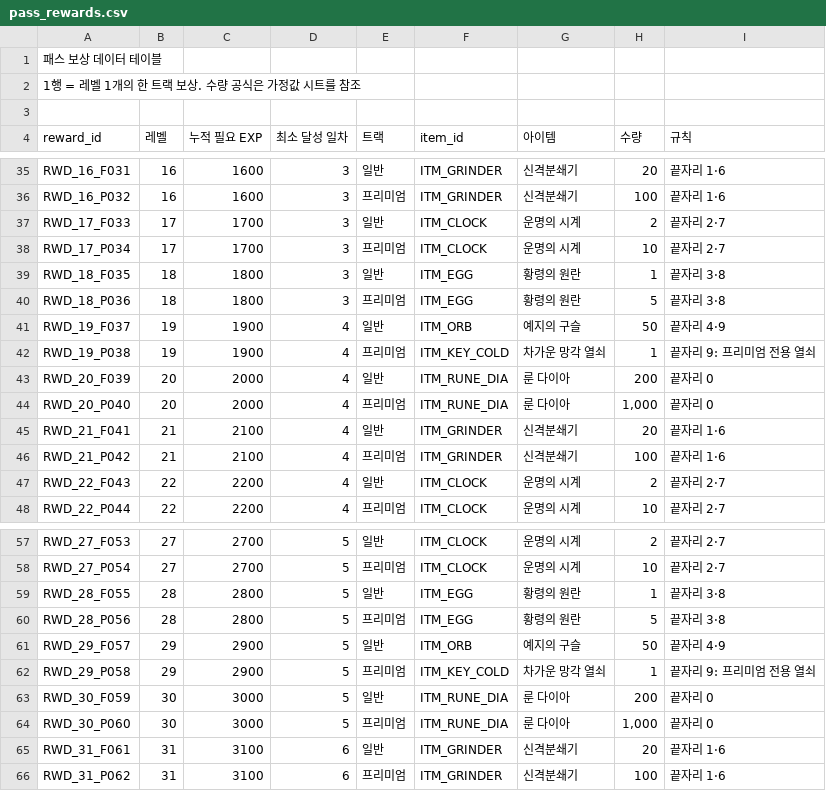
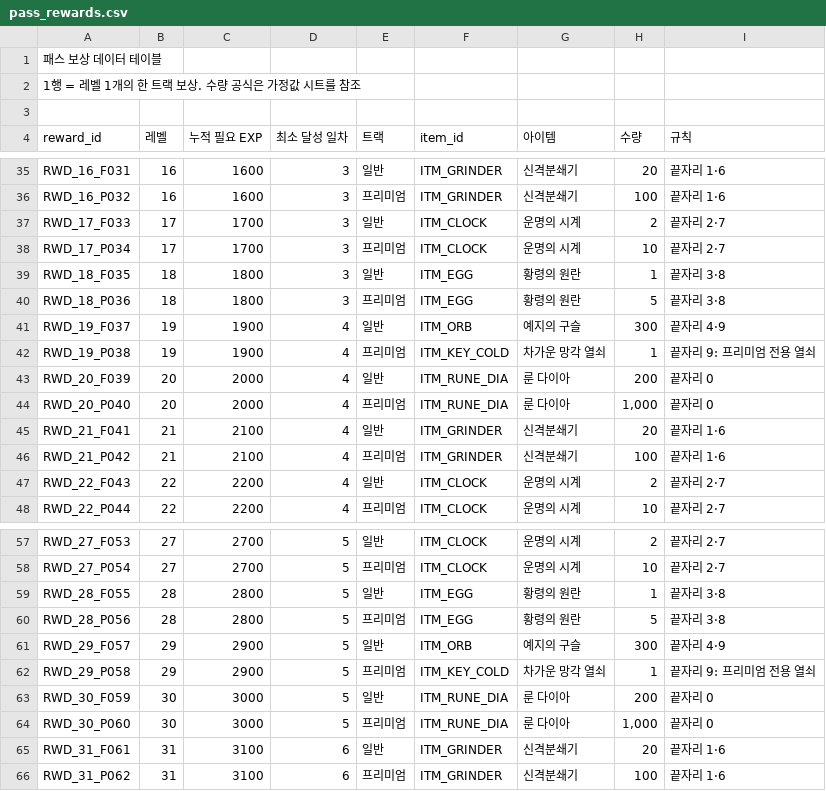
Before and after one commit to ddaei/BlightPassDemo, a CSV file: Assets/Resources/pass_rewards.csv, drawn as a sheet; only a part is shown, gaps mark what is left out; the diff covers the shown part only.

```diff
--- a/Assets/Resources/pass_rewards.csv
+++ b/Assets/Resources/pass_rewards.csv
@@ -40,3 +40,3 @@ RWD_18_F035,18,1800,3,일반,ITM_EGG,황령의 원란,1,끝자리 3·8
 RWD_18_P036,18,1800,3,프리미엄,ITM_EGG,황령의 원란,5,끝자리 3·8
-RWD_19_F037,19,1900,4,일반,ITM_ORB,예지의 구슬,50,끝자리 4·9
+RWD_19_F037,19,1900,4,일반,ITM_ORB,예지의 구슬,300,끝자리 4·9
 RWD_19_P038,19,1900,4,프리미엄,ITM_KEY_COLD,차가운 망각 열쇠,1,끝자리 9: 프리미엄 전용 열쇠
@@ -60,3 +60,3 @@ RWD_28_F055,28,2800,5,일반,ITM_EGG,황령의 원란,1,끝자리 3·8
 RWD_28_P056,28,2800,5,프리미엄,ITM_EGG,황령의 원란,5,끝자리 3·8
-RWD_29_F057,29,2900,5,일반,ITM_ORB,예지의 구슬,50,끝자리 4·9
+RWD_29_F057,29,2900,5,일반,ITM_ORB,예지의 구슬,300,끝자리 4·9
 RWD_29_P058,29,2900,5,프리미엄,ITM_KEY_COLD,차가운 망각 열쇠,1,끝자리 9: 프리미엄 전용 열쇠
```
Also changed, not shown: 9 edited cells elsewhere in this file, 1 other file.
